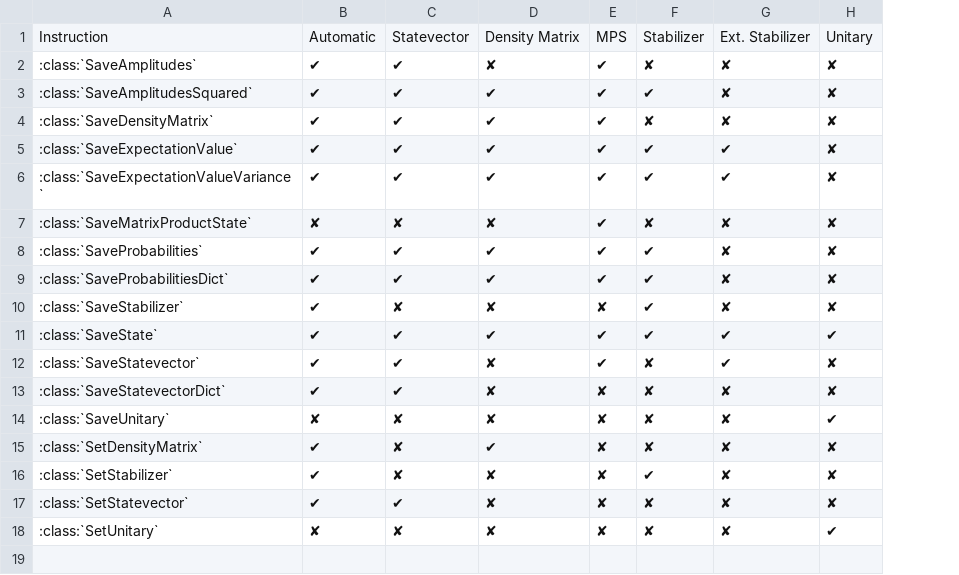
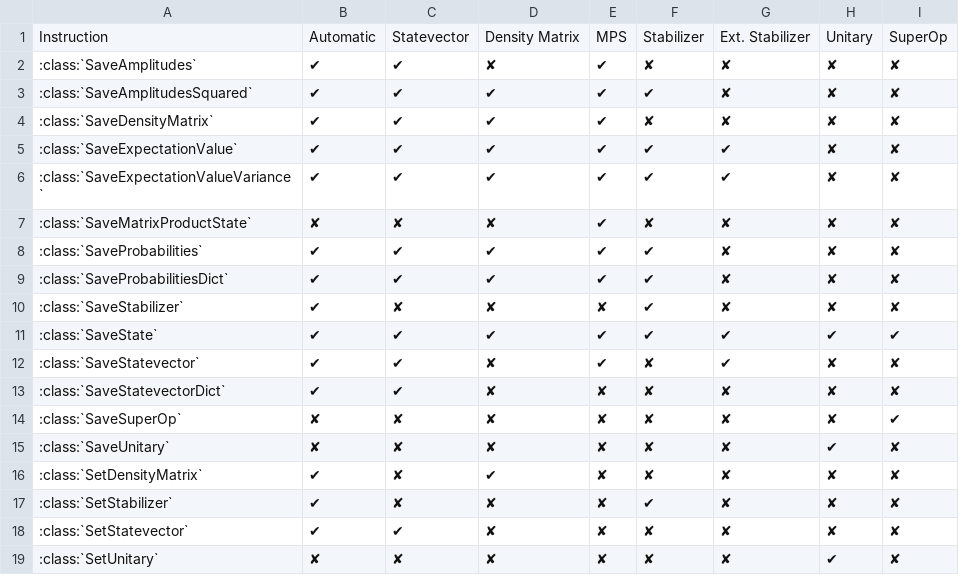
Before and after one commit to Qiskit/qiskit-aer, a CSV file: qiskit/providers/aer/library/instructions_table.csv, drawn as a sheet; the diff names each change by its address in the sheet, - before the commit and + after, or states it on an @@ line.

```diff
--- a/qiskit/providers/aer/library/instructions_table.csv
+++ b/qiskit/providers/aer/library/instructions_table.csv
+column I, rows 1-13: SuperOp | ✘ | ✘ | ✘ | ✘ | ✘ | ✘ | ✘ | ✘ | ✘ | ✔ | ✘ | ✘; rows 15-19: all ✘
+row 14: :class:`SaveSuperOp` | ✘ | ✘ | ✘ | ✘ | ✘ | ✘ | ✘ | ✔
```
Also changed, not shown: 41 other files.
